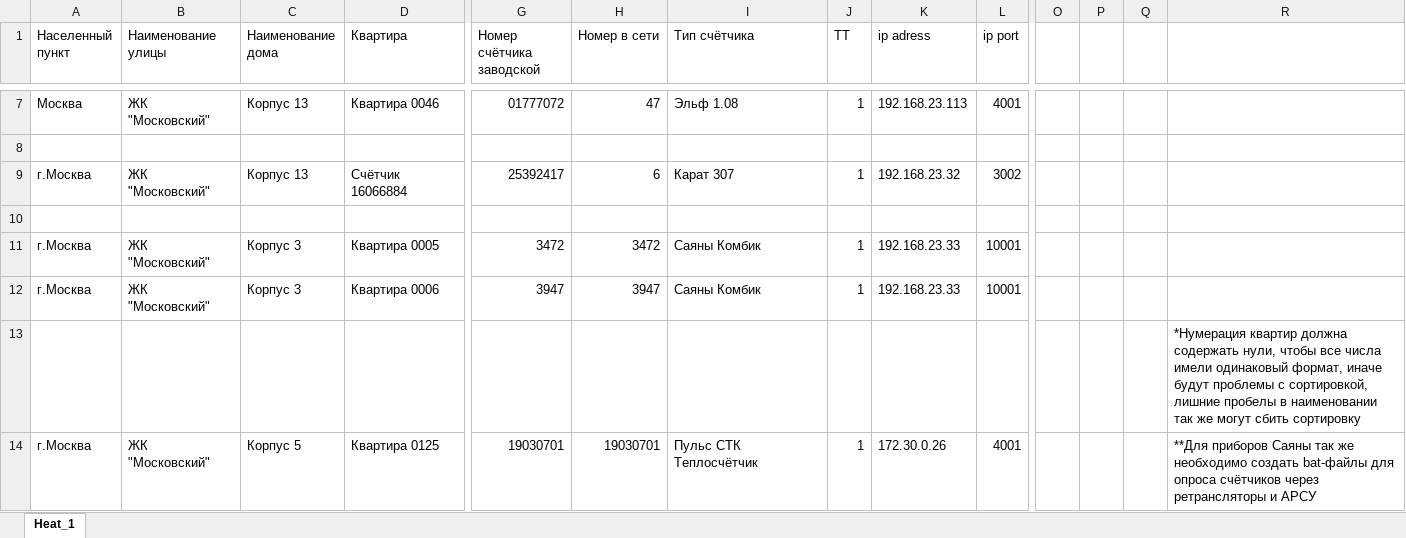
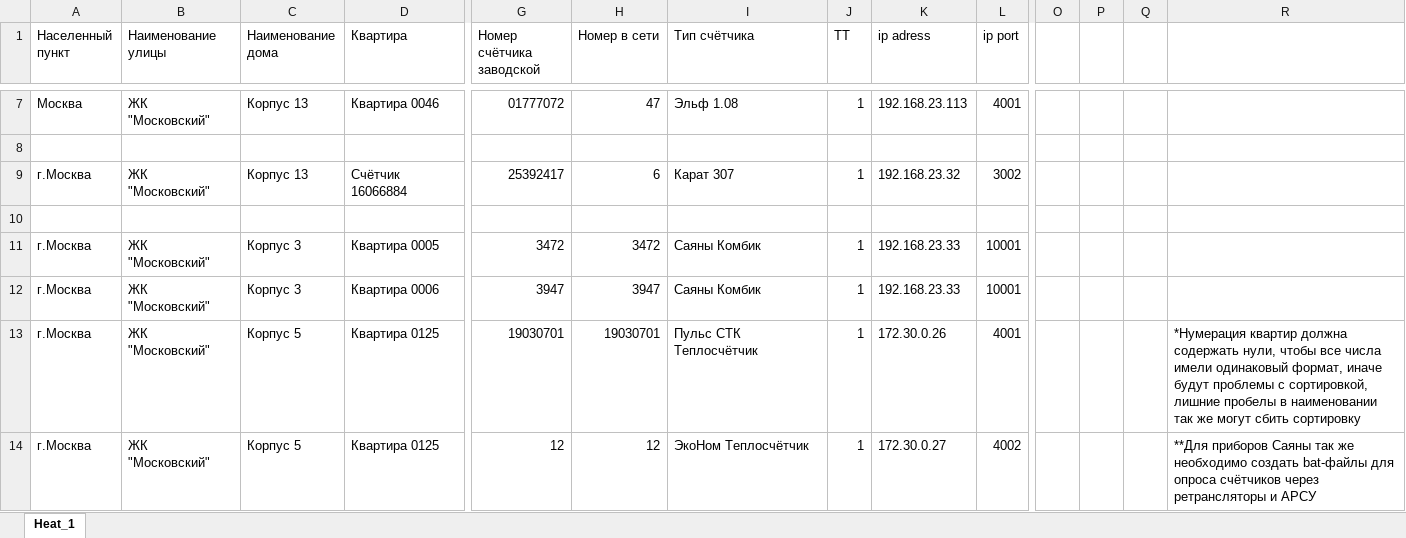
Before and after one commit to Prizmer/wui3, an Excel workbook: prizmer/static/excel/heat_template_for_load.xlsx, sheet Heat_1, drawn as a sheet; only a part is shown, gaps mark what is left out; values as stored, in another font and other column widths than the file's, no cell formats; conditional formats not drawn; removed rows and columns are numbered as before the commit, all else as after; rows hold the shown columns only; the diff names each change by its address in the sheet, - before the commit and + after, or states it on an @@ line.

```diff
--- a/prizmer/static/excel/heat_template_for_load.xlsx (sheet Heat_1)
+++ b/prizmer/static/excel/heat_template_for_load.xlsx (sheet Heat_1)
-row 13:  |  |  |  |  |  |  |  |  |  |  |  |  | *Нумерация квартир должна содержать нули, чтобы все числа имели одинаковый формат, иначе будут проблемы с сортировкой, лишние пробелы в наименовании так же могут сбить сортировку
-R13: **Для приборов Саяны так же необходимо создать bat-файлы для опроса счётчиков через ретрансляторы и АРСУ
+R13: *Нумерация квартир должна содержать нули, чтобы все числа имели одинаковый формат, иначе будут проблемы с сортировкой, лишние пробелы в наименовании так же могут сбить сортировку
+row 14: г.Москва | ЖК "Московский" | Корпус 5 | Квартира 0125 | 12 | 12 | ЭкоНом Теплосчётчик | 1 | 172.30.0.27 | 4002 |  |  |  | **Для приборов Саяны так же необходимо создать bat-файлы для опроса счётчиков через ретрансляторы и АРСУ
```
Also changed, not shown: cell formats, prizmer/static/excel/water_digital_template_for_load.xlsx, 21 other files.
